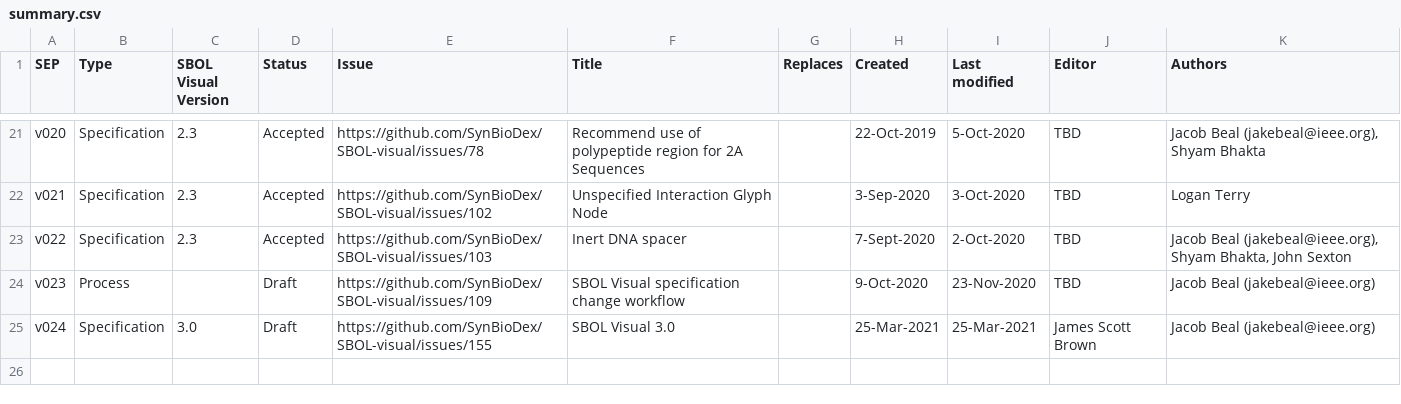
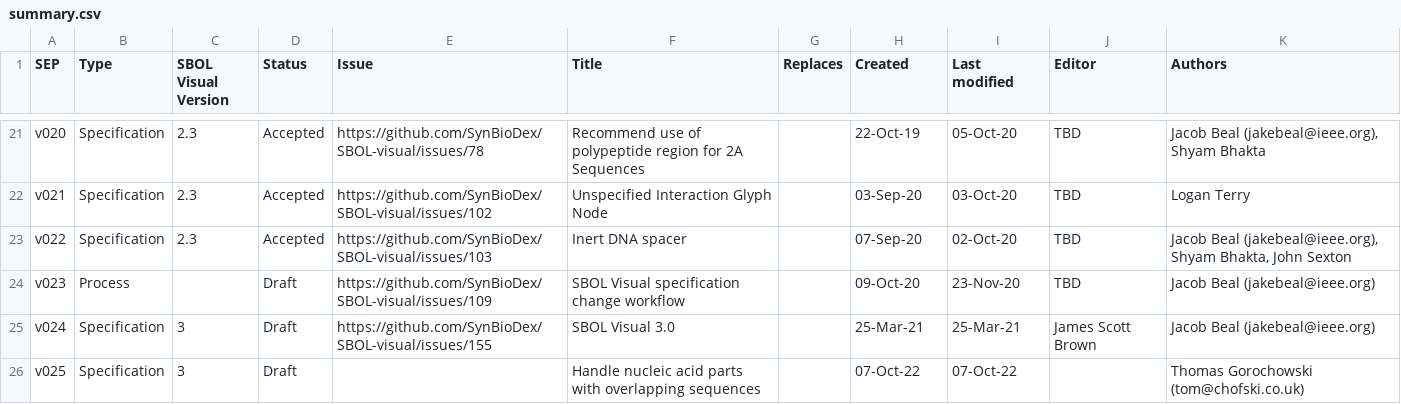
Before and after one commit to SynBioDex/SBOL-visual, a CSV file: SEPs/summary.csv, drawn as a sheet; only a part is shown, gaps mark what is left out; the diff covers the shown part only; the diff names each change by its address in the sheet, - before the commit and + after, or states it on an @@ line.

```diff
--- a/SEPs/summary.csv
+++ b/SEPs/summary.csv
-H21 (Created): 22-Oct-2019
+H21 (Created): 22-Oct-19
-I21 (Last modified): 5-Oct-2020
+I21 (Last modified): 05-Oct-20
-H22 (Created): 3-Sep-2020
+H22 (Created): 03-Sep-20
-I22 (Last modified): 3-Oct-2020
+I22 (Last modified): 03-Oct-20
-H23 (Created): 7-Sept-2020
+H23 (Created): 07-Sep-20
-I23 (Last modified): 2-Oct-2020
+I23 (Last modified): 02-Oct-20
-H24 (Created): 9-Oct-2020
+H24 (Created): 09-Oct-20
-I24 (Last modified): 23-Nov-2020
+I24 (Last modified): 23-Nov-20
-C25 (SBOL Visual Version): 3.0
+C25 (SBOL Visual Version): 3
-H25 (Created): 25-Mar-2021
+H25 (Created): 25-Mar-21
-I25 (Last modified): 25-Mar-2021
+I25 (Last modified): 25-Mar-21
+row 26: v025 | Specification | 3 | Draft |  | Handle nucleic acid parts with overlapping sequences |  | 07-Oct-22 | 07-Oct-22 |  | Thomas Gorochowski (tom@chofski.co.uk)
```
Also changed, not shown: 34 edited cells elsewhere in this file, 5 other files.
